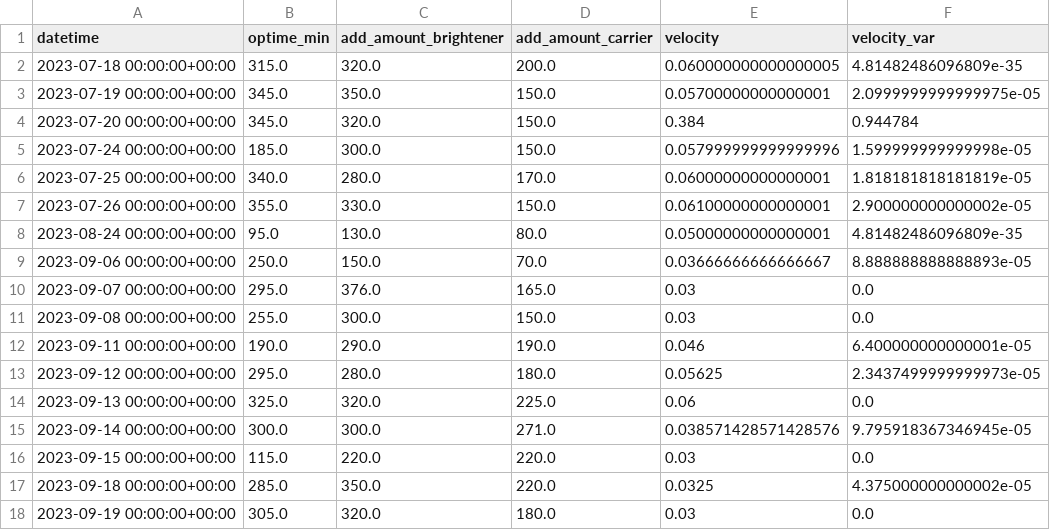
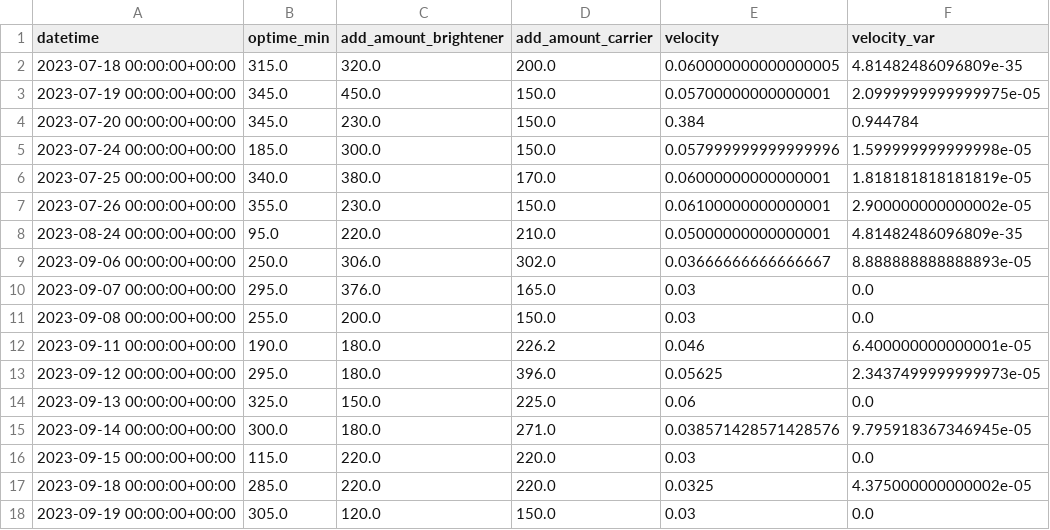
Before and after one commit to elecun/flame-ffc-model, a CSV file: aggregate.csv, drawn as a sheet; only a part is shown; the diff names each change by its address in the sheet, - before the commit and + after, or states it on an @@ line.

```diff
--- a/aggregate.csv
+++ b/aggregate.csv
-C3 (add_amount_brightener): 350.0
+C3 (add_amount_brightener): 450.0
-C4 (add_amount_brightener): 320.0
+C4 (add_amount_brightener): 230.0
-C6 (add_amount_brightener): 280.0
+C6 (add_amount_brightener): 380.0
-C7 (add_amount_brightener): 330.0
+C7 (add_amount_brightener): 230.0
-C8 (add_amount_brightener): 130.0
+C8 (add_amount_brightener): 220.0
-D8 (add_amount_carrier): 80.0
+D8 (add_amount_carrier): 210.0
-C9 (add_amount_brightener): 150.0
+C9 (add_amount_brightener): 306.0
-D9 (add_amount_carrier): 70.0
+D9 (add_amount_carrier): 302.0
-C11 (add_amount_brightener): 300.0
+C11 (add_amount_brightener): 200.0
-C12 (add_amount_brightener): 290.0
+C12 (add_amount_brightener): 180.0
-D12 (add_amount_carrier): 190.0
+D12 (add_amount_carrier): 226.2
-C13 (add_amount_brightener): 280.0
+C13 (add_amount_brightener): 180.0
-D13 (add_amount_carrier): 180.0
+D13 (add_amount_carrier): 396.0
-C14 (add_amount_brightener): 320.0
+C14 (add_amount_brightener): 150.0
-C15 (add_amount_brightener): 300.0
+C15 (add_amount_brightener): 180.0
-C17 (add_amount_brightener): 350.0
+C17 (add_amount_brightener): 220.0
-C18 (add_amount_brightener): 320.0
+C18 (add_amount_brightener): 120.0
-D18 (add_amount_carrier): 180.0
+D18 (add_amount_carrier): 150.0
```
Also changed, not shown: data/data.csv, 3 other files.
